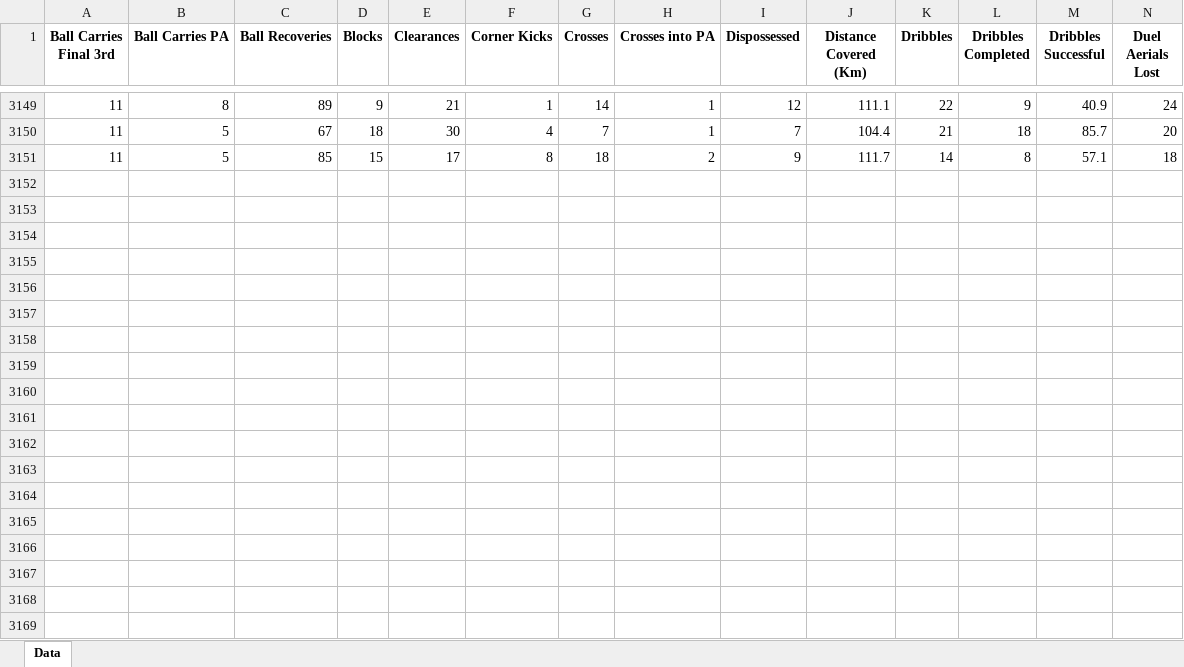
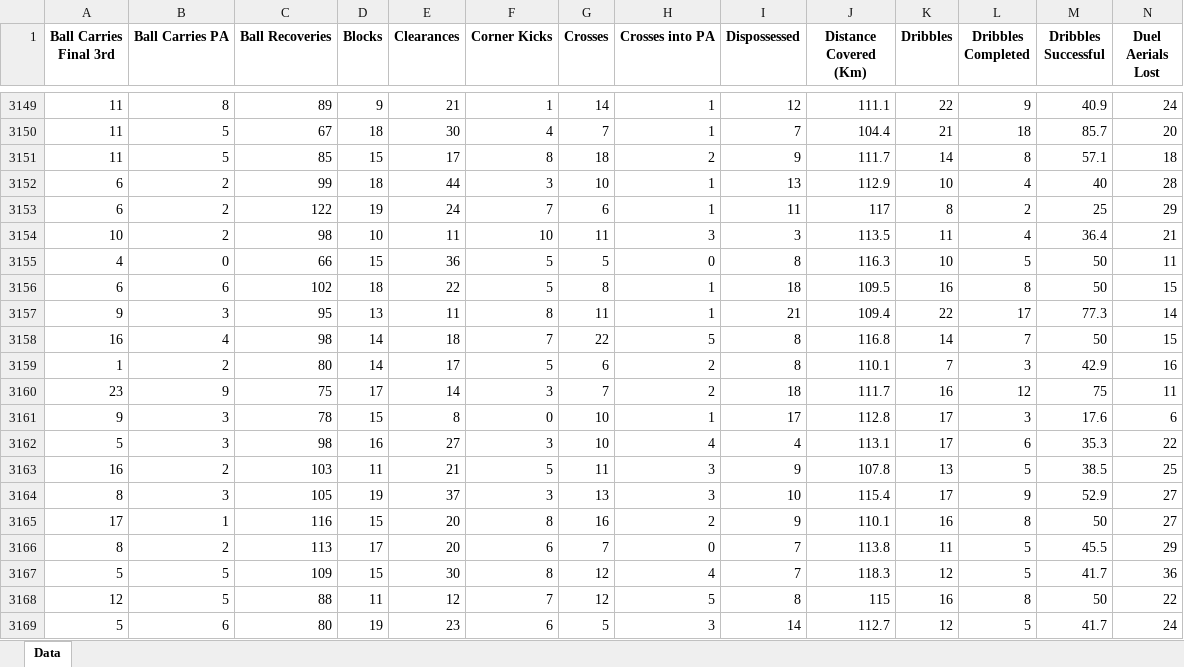
Before and after one commit to BVBtm86/buli_ml_app, an Excel workbook: data/Bundesliga All Statistics.xlsx, sheet Data, drawn as a sheet; only a part is shown, gaps mark what is left out; values as stored, in another font and other column widths than the file's, no borders; rows hold the shown columns only; the diff names each change by its address in the sheet, - before the commit and + after, or states it on an @@ line.

Commit message:
adding matchday 6 data

```diff
--- a/data/Bundesliga All Statistics.xlsx (sheet Data)
+++ b/data/Bundesliga All Statistics.xlsx (sheet Data)
+row 3152: 6 | 2 | 99 | 18 | 44 | 3 | 10 | 1 | 13 | 112.9 | 10 | 4 | 40 | 28
+row 3153: 6 | 2 | 122 | 19 | 24 | 7 | 6 | 1 | 11 | 117 | 8 | 2 | 25 | 29
+row 3154: 10 | 2 | 98 | 10 | 11 | 10 | 11 | 3 | 3 | 113.5 | 11 | 4 | 36.4 | 21
+row 3155: 4 | 0 | 66 | 15 | 36 | 5 | 5 | 0 | 8 | 116.3 | 10 | 5 | 50 | 11
+row 3156: 6 | 6 | 102 | 18 | 22 | 5 | 8 | 1 | 18 | 109.5 | 16 | 8 | 50 | 15
+row 3157: 9 | 3 | 95 | 13 | 11 | 8 | 11 | 1 | 21 | 109.4 | 22 | 17 | 77.3 | 14
+row 3158: 16 | 4 | 98 | 14 | 18 | 7 | 22 | 5 | 8 | 116.8 | 14 | 7 | 50 | 15
+row 3159: 1 | 2 | 80 | 14 | 17 | 5 | 6 | 2 | 8 | 110.1 | 7 | 3 | 42.9 | 16
+row 3160: 23 | 9 | 75 | 17 | 14 | 3 | 7 | 2 | 18 | 111.7 | 16 | 12 | 75 | 11
+row 3161: 9 | 3 | 78 | 15 | 8 | 0 | 10 | 1 | 17 | 112.8 | 17 | 3 | 17.6 | 6
+row 3162: 5 | 3 | 98 | 16 | 27 | 3 | 10 | 4 | 4 | 113.1 | 17 | 6 | 35.3 | 22
+row 3163: 16 | 2 | 103 | 11 | 21 | 5 | 11 | 3 | 9 | 107.8 | 13 | 5 | 38.5 | 25
+row 3164: 8 | 3 | 105 | 19 | 37 | 3 | 13 | 3 | 10 | 115.4 | 17 | 9 | 52.9 | 27
+row 3165: 17 | 1 | 116 | 15 | 20 | 8 | 16 | 2 | 9 | 110.1 | 16 | 8 | 50 | 27
+row 3166: 8 | 2 | 113 | 17 | 20 | 6 | 7 | 0 | 7 | 113.8 | 11 | 5 | 45.5 | 29
+row 3167: 5 | 5 | 109 | 15 | 30 | 8 | 12 | 4 | 7 | 118.3 | 12 | 5 | 41.7 | 36
+row 3168: 12 | 5 | 88 | 11 | 12 | 7 | 12 | 5 | 8 | 115 | 16 | 8 | 50 | 22
+row 3169: 5 | 6 | 80 | 19 | 23 | 6 | 5 | 3 | 14 | 112.7 | 12 | 5 | 41.7 | 24
```
Also changed, not shown: data/Bundesliga Filter Statistics.xlsx, data/Bundesliga Top Statistics.xlsx, 1 other file.
